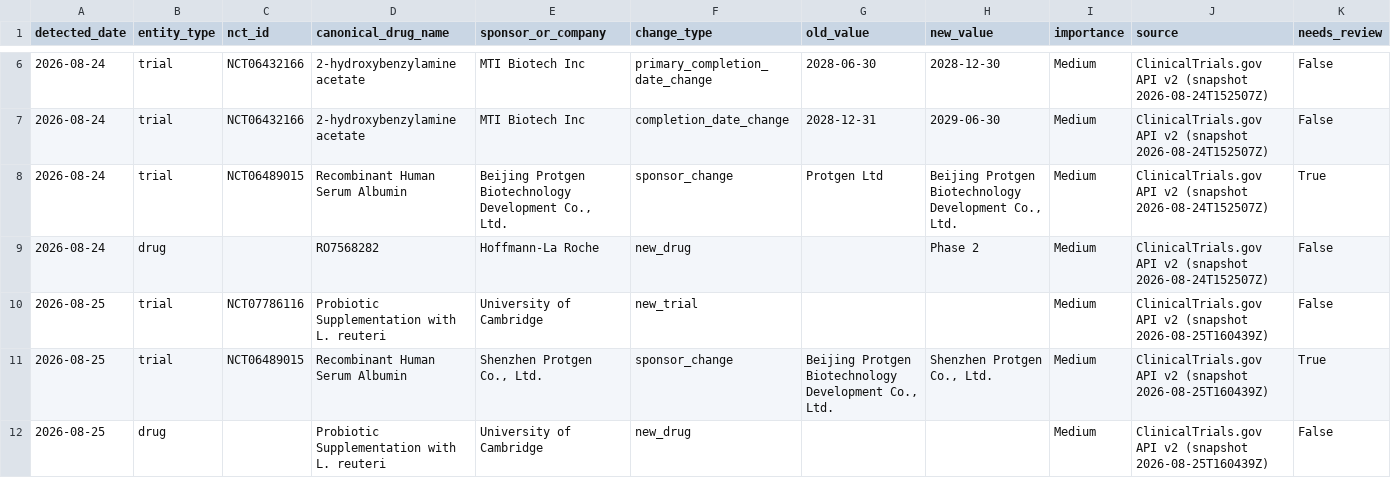
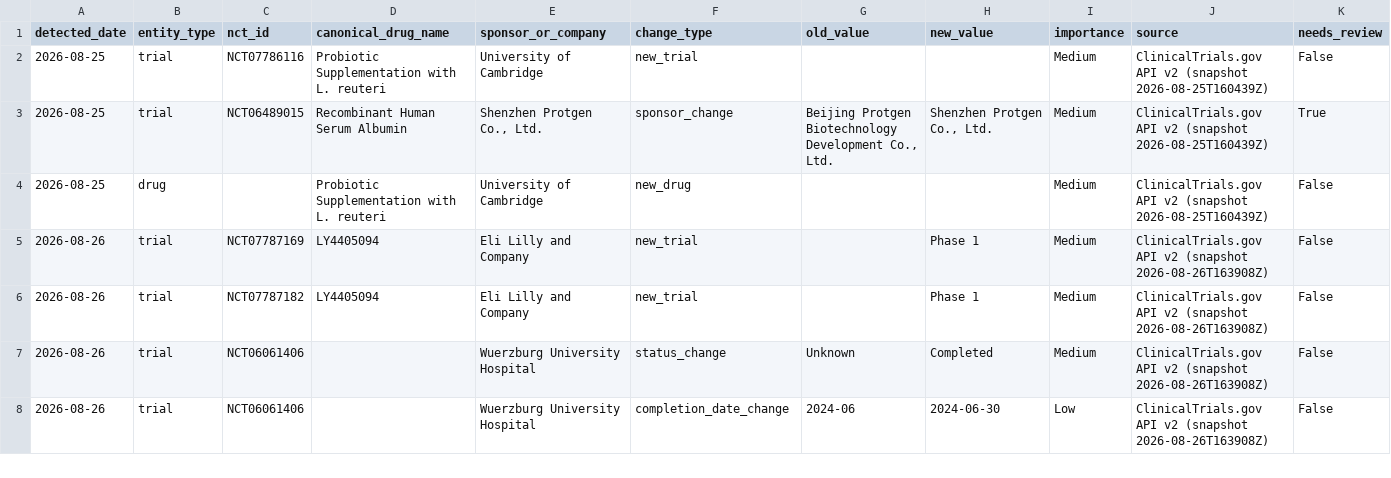
Before and after one commit to juniparkk/AriBio-Clinical-Trial-Pipeline, a CSV file: outputs/pipeline_changes_history.csv, drawn as a sheet; only a part is shown, gaps mark what is left out; the shorter side is filled out with more unchanged rows; the diff covers the shown part only.

```diff
--- a/outputs/pipeline_changes_history.csv
+++ b/outputs/pipeline_changes_history.csv
@@ -6,5 +2 @@ detected_date,entity_type,nct_id,canonical_drug_name,sponsor_or_company,change_t
-2026-08-24,trial,NCT06432166,2-hydroxybenzylamine acetate,MTI Biotech Inc,primary_completion_date_change,2028-06-30,2028-12-30,Medium,ClinicalTrials.gov API v2 (snapshot 2026-08-24T152507Z),False
-2026-08-24,trial,NCT06432166,2-hydroxybenzylamine acetate,MTI Biotech Inc,completion_date_change,2028-12-31,2029-06-30,Medium,ClinicalTrials.gov API v2 (snapshot 2026-08-24T152507Z),False
-2026-08-24,trial,NCT06489015,Recombinant Human Serum Albumin,"Beijing Protgen Biotechnology Development Co., Ltd.",sponsor_change,Protgen Ltd,"Beijing Protgen Biotechnology Development Co., Ltd.",Medium,ClinicalTrials.gov API v2 (snapshot 2026-08-24T152507Z),True
-2026-08-24,drug,,RO7568282,Hoffmann-La Roche,new_drug,,Phase 2,Medium,ClinicalTrials.gov API v2 (snapshot 2026-08-24T152507Z),False
 2026-08-25,trial,NCT07786116,Probiotic Supplementation with L. reuteri,University of Cambridge,new_trial,,,Medium,ClinicalTrials.gov API v2 (snapshot 2026-08-25T160439Z),False
```
Also changed, not shown: 7 added rows, 4 removed rows and 2 edited cells elsewhere in this file, outputs/classification_gap_audit.csv, outputs/competitive_attention.csv, 7 other files.
